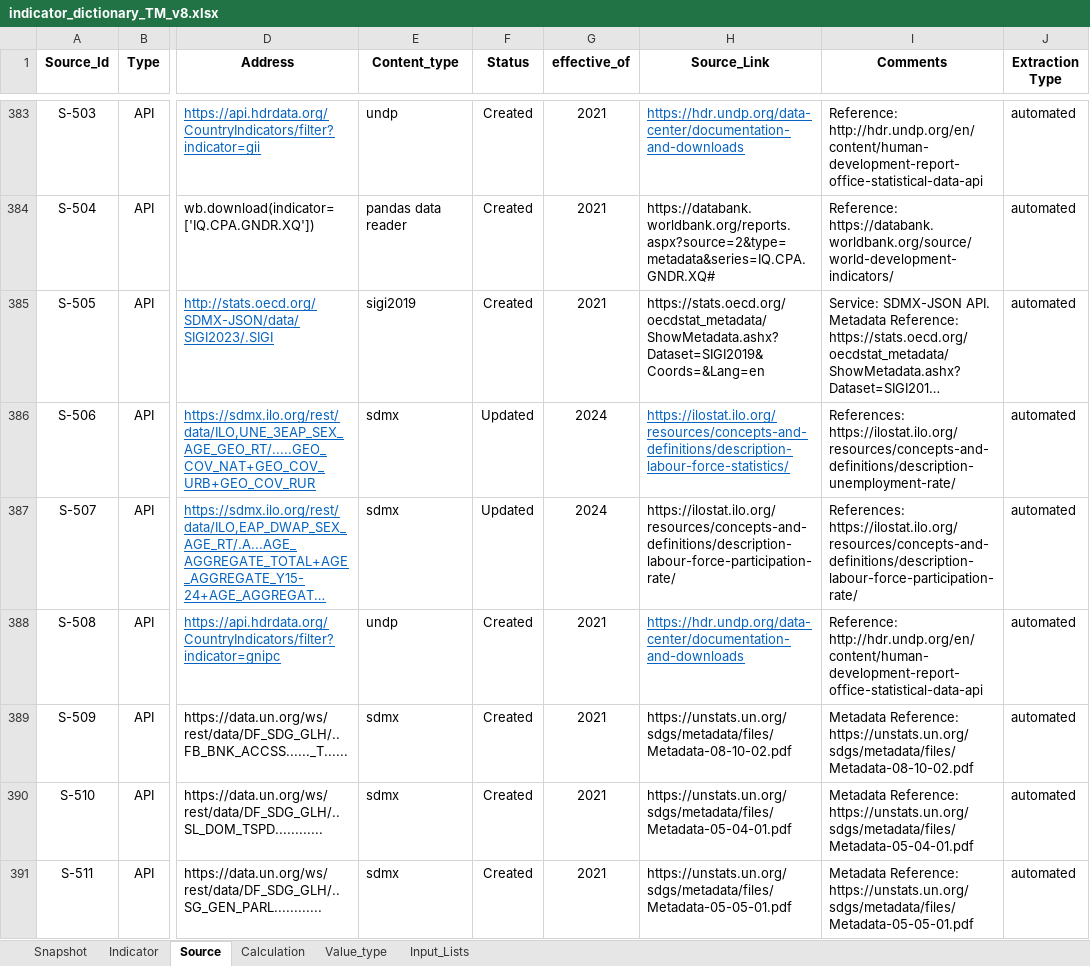
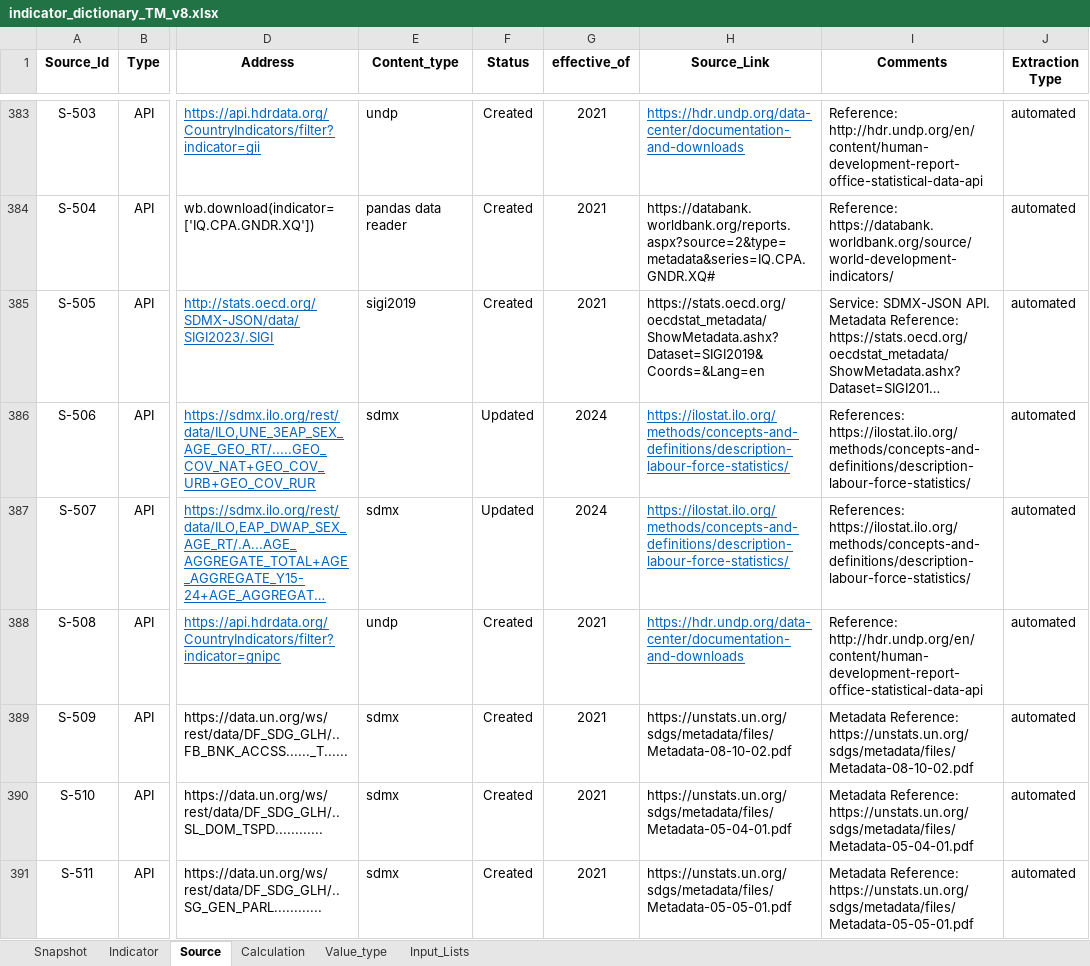
Before and after one commit to unicef-drp/dash, an Excel workbook: dash_service/static/indicator_dictionary_TM_v8.xlsx, sheet Source, drawn as a sheet; only a part is shown, gaps mark what is left out; long unchanged cells end in …; values as stored, in another font and other column widths than the file's, no borders; conditional formats not drawn; the diff covers the shown part only; the diff names each change by its address in the sheet, - before the commit and + after, or states it on an @@ line.

```diff
--- a/dash_service/static/indicator_dictionary_TM_v8.xlsx (sheet Source)
+++ b/dash_service/static/indicator_dictionary_TM_v8.xlsx (sheet Source)
-H386 (Source_Link): https://ilostat.ilo.org/resources/concepts-and-definitions/description-labour-force-statistics/
+H386 (Source_Link): https://ilostat.ilo.org/methods/concepts-and-definitions/description-labour-force-statistics/
-I386 (Comments): References: https://ilostat.ilo.org/resources/concepts-and-definitions/description-unemployment-rate/
+I386 (Comments): References: https://ilostat.ilo.org/methods/concepts-and-definitions/description-labour-force-statistics/
-H387 (Source_Link): https://ilostat.ilo.org/resources/concepts-and-definitions/description-labour-force-participation-rate/
+H387 (Source_Link): https://ilostat.ilo.org/methods/concepts-and-definitions/description-labour-force-statistics/
@@ H387 underline: off → on, text colour: black → #0563C1 @@
-I387 (Comments): References: https://ilostat.ilo.org/resources/concepts-and-definitions/description-labour-force-participation-rate/
+I387 (Comments): References: https://ilostat.ilo.org/methods/concepts-and-definitions/description-labour-force-statistics/
```
Also changed, not shown: 8 added rows, 24 edited cells and cell formats elsewhere in this sheet, sheet Snapshot, sheet Indicator, sheet Calculation, formulas that keep their value, 5 other files.
